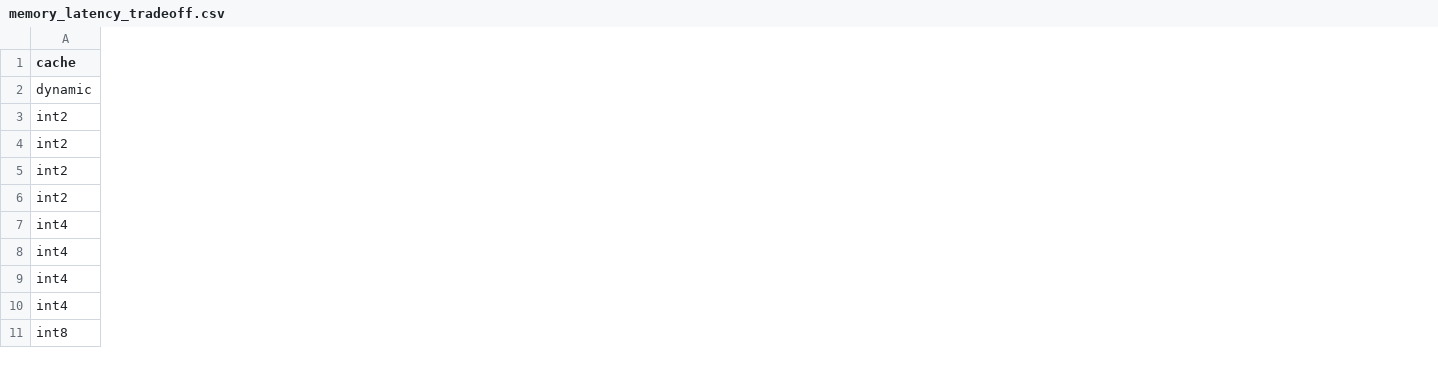
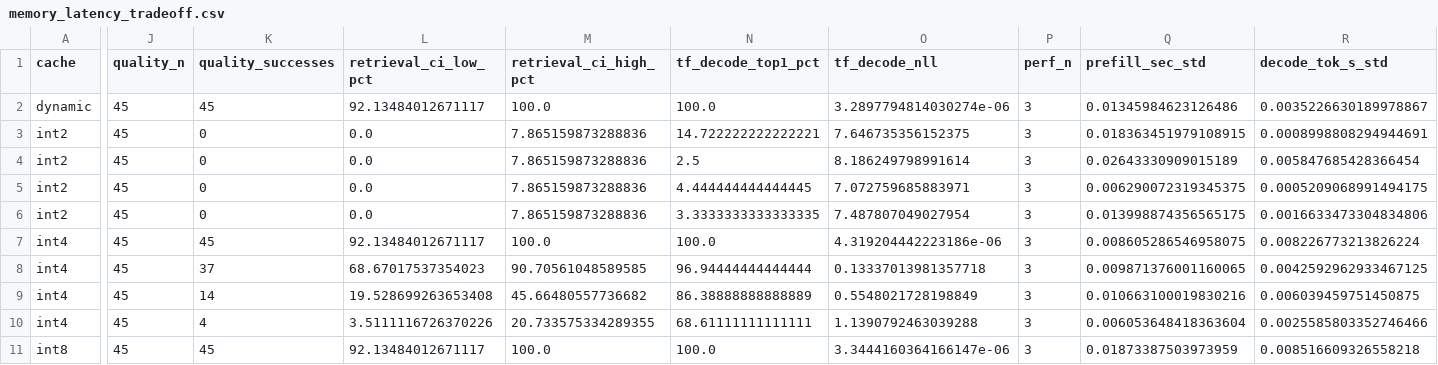
Before and after one commit to chion596/kv-cache-efficiency, a CSV file: results/summary/final/memory_latency_tradeoff.csv, drawn as a sheet; only a part is shown, gaps mark what is left out; the diff covers the shown part only; the diff names each change by its address in the sheet, - before the commit and + after, or states it on an @@ line.

```diff
--- a/results/summary/final/memory_latency_tradeoff.csv
+++ b/results/summary/final/memory_latency_tradeoff.csv
+column J (quality_n), rows 2-11: all 45
+column K (quality_successes), rows 2-11: 45 | 0 | 0 | 0 | 0 | 45 | 37 | 14 | 4 | 45
+column L (retrieval_ci_low_pct), rows 2-11: 92.13484012671117 | 0.0 | 0.0 | 0.0 | 0.0 | 92.13484012671117 | 68.67017537354023 | 19.528699263653408 | 3.5111116726370226 | 92.13484012671117
+column M (retrieval_ci_high_pct), rows 2-11: 100.0 | 7.865159873288836 | 7.865159873288836 | 7.865159873288836 | 7.865159873288836 | 100.0 | 90.70561048589585 | 45.66480557736682 | 20.733575334289355 | 100.0
+column N (tf_decode_top1_pct), rows 2-11: 100.0 | 14.722222222222221 | 2.5 | 4.444444444444445 | 3.3333333333333335 | 100.0 | 96.94444444444444 | 86.38888888888889 | 68.61111111111111 | 100.0
+column O (tf_decode_nll), rows 2-11: 3.2897794814030274e-06 | 7.646735356152375 | 8.186249798991614 | 7.072759685883971 | 7.487807049027954 | 4.319204442223186e-06 | 0.13337013981357718 | 0.5548021728198849 | 1.1390792463039288 | 3.3444160364166147e-06
+column P (perf_n), rows 2-11: all 3
+column Q (prefill_sec_std), rows 2-11: 0.01345984623126486 | 0.018363451979108915 | 0.02643330909015189 | 0.006290072319345375 | 0.013998874356565175 | 0.008605286546958075 | 0.009871376001160065 | 0.010663100019830216 | 0.006053648418363604 | 0.01873387503973959
+column R (decode_tok_s_std), rows 2-11: 0.0035226630189978867 | 0.0008998808294944691 | 0.005847685428366454 | 0.0005209068991494175 | 0.0016633473304834806 | 0.008226773213826224 | 0.0042592962933467125 | 0.006039459751450875 | 0.0025585803352746466 | 0.008516609326558218
```
Also changed, not shown: 2 added columns elsewhere in this file, results/summary/final/group_size_performance.csv, results/summary/final/group_size_quality.csv, 10 other files.
